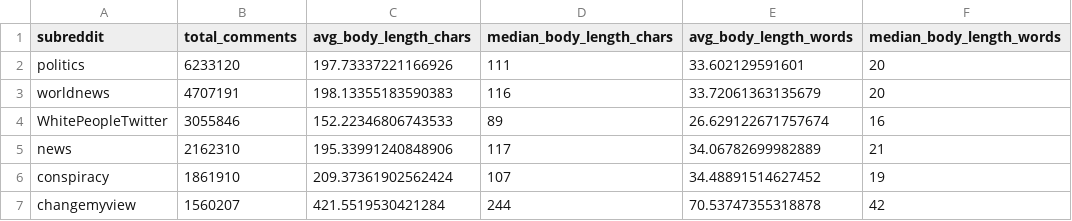
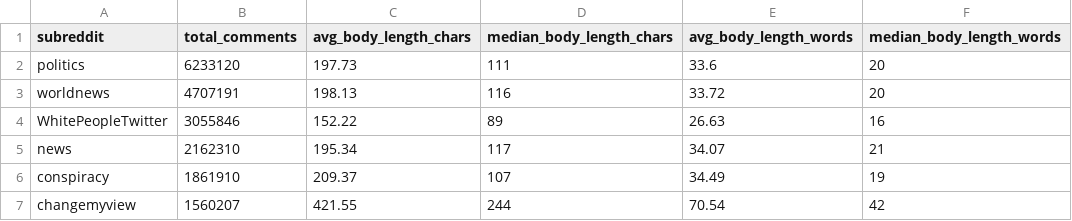
Before and after one commit to chrisjoe8/final-project-6450, a CSV file: outputs/eda_section4/text_length_by_subreddit.csv, drawn as a sheet.

```diff
--- a/outputs/eda_section4/text_length_by_subreddit.csv
+++ b/outputs/eda_section4/text_length_by_subreddit.csv
@@ -1,7 +1,7 @@
 subreddit,total_comments,avg_body_length_chars,median_body_length_chars,avg_body_length_words,median_body_length_words
-politics,6233120,197.73337221166926,111,33.602129591601,20
-worldnews,4707191,198.13355183590383,116,33.72061363135679,20
-WhitePeopleTwitter,3055846,152.22346806743533,89,26.629122671757674,16
-news,2162310,195.33991240848906,117,34.06782699982889,21
-conspiracy,1861910,209.37361902562424,107,34.48891514627452,19
-changemyview,1560207,421.5519530421284,244,70.53747355318878,42
+politics,6233120,197.73,111,33.6,20
+worldnews,4707191,198.13,116,33.72,20
+WhitePeopleTwitter,3055846,152.22,89,26.63,16
+news,2162310,195.34,117,34.07,21
+conspiracy,1861910,209.37,107,34.49,19
+changemyview,1560207,421.55,244,70.54,42
```
Also changed, not shown: outputs/eda_section2/controversy_by_hour.csv, outputs/eda_section2/controversy_by_month.csv, 8 other files.
